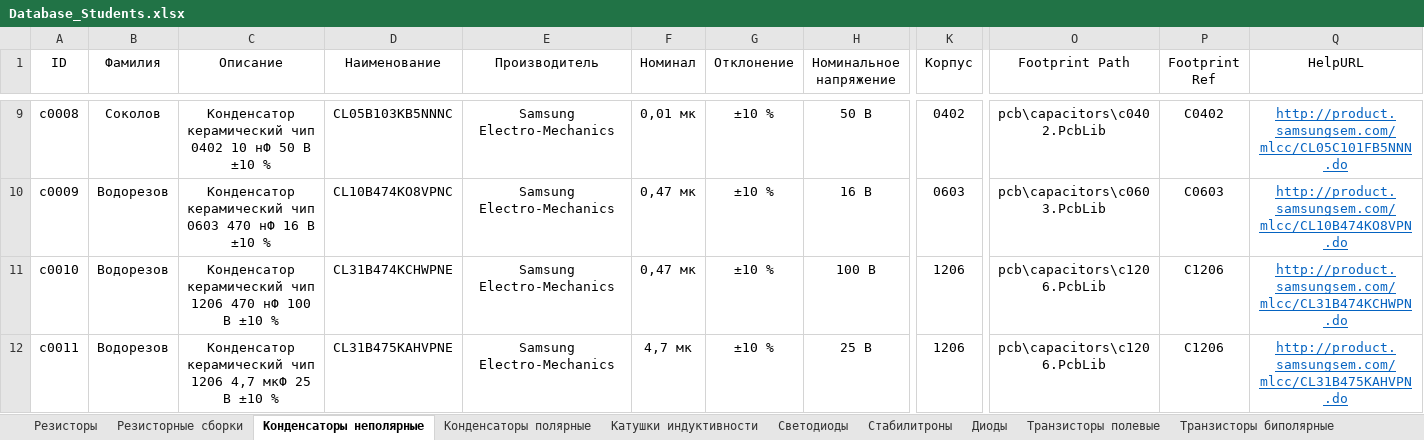
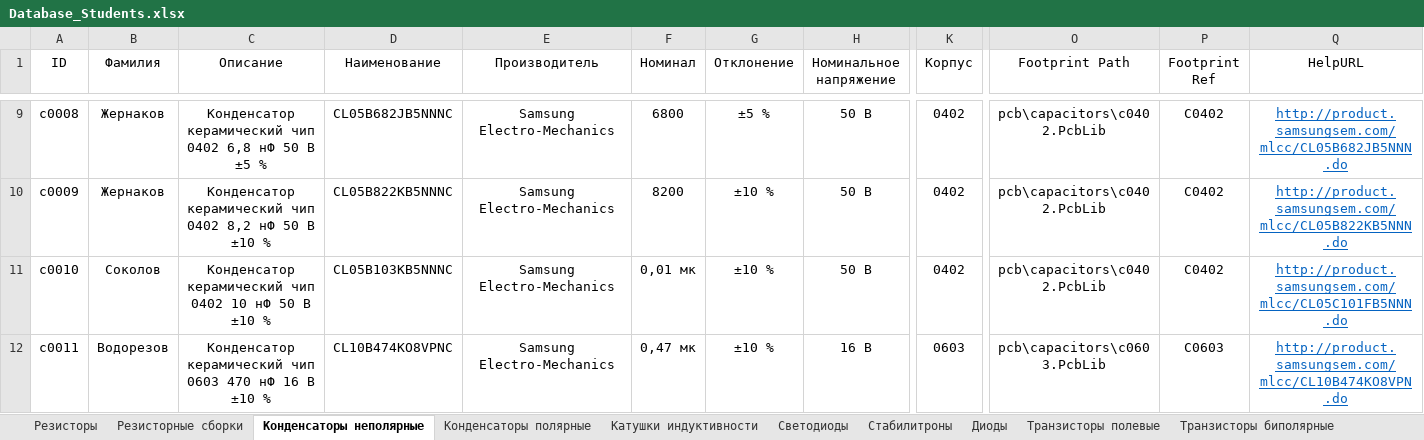
Before and after one commit to TonyCooT/Altium_BEng, an Excel workbook: library/Database_Students.xlsx, sheet Конденсаторы неполярные, drawn as a sheet; only a part is shown, gaps mark what is left out; values as stored, in another font and other column widths than the file's, no borders; the diff covers the shown part only; the diff names each change by its address in the sheet, - before the commit and + after, or states it on an @@ line.

```diff
--- a/library/Database_Students.xlsx (sheet Конденсаторы неполярные)
+++ b/library/Database_Students.xlsx (sheet Конденсаторы неполярные)
-B9 (Фамилия): Соколов
+B9 (Фамилия): Жернаков
-C9 (Описание): …чип 0402 10 нФ 50 В ±10 %
+C9 (Описание): …чип 0402 6,8 нФ 50 В ±5 %
-D9 (Наименование): CL05B103KB5NNNC
+D9 (Наименование): CL05B682JB5NNNC
-F9 (Номинал): 0,01 мк
+F9 (Номинал): 6800
-G9 (Отклонение): ±10 %
+G9 (Отклонение): ±5 %
-Q9 (HelpURL): http://product.samsungsem.com/mlcc/CL05C101FB5NNN.do
+Q9 (HelpURL): http://product.samsungsem.com/mlcc/CL05B682JB5NNN.do
-B10 (Фамилия): Водорезов
+B10 (Фамилия): Жернаков
-C10 (Описание): …керамический чип 0603 470 нФ 16 В ±10…
+C10 (Описание): …керамический чип 0402 8,2 нФ 50 В ±10…
-D10 (Наименование): CL10B474KO8VPNC
+D10 (Наименование): CL05B822KB5NNNC
-F10 (Номинал): 0,47 мк
+F10 (Номинал): 8200
-H10 (Номинальное напряжение): 16 В
+H10 (Номинальное напряжение): 50 В
-K10 (Корпус): 0603
+K10 (Корпус): 0402
-O10 (Footprint Path): pcb\capacitors\c0603.PcbLib
+O10 (Footprint Path): pcb\capacitors\c0402.PcbLib
-P10 (Footprint Ref): C0603
+P10 (Footprint Ref): C0402
-Q10 (HelpURL): http://product.samsungsem.com/mlcc/CL10B474KO8VPN.do
+Q10 (HelpURL): http://product.samsungsem.com/mlcc/CL05B822KB5NNN.do
-B11 (Фамилия): Водорезов
+B11 (Фамилия): Соколов
-C11 (Описание): …керамический чип 1206 470 нФ 100 В ±10…
+C11 (Описание): …керамический чип 0402 10 нФ 50 В ±10…
-D11 (Наименование): CL31B474KCHWPNE
+D11 (Наименование): CL05B103KB5NNNC
-F11 (Номинал): 0,47 мк
+F11 (Номинал): 0,01 мк
-H11 (Номинальное напряжение): 100 В
+H11 (Номинальное напряжение): 50 В
-K11 (Корпус): 1206
+K11 (Корпус): 0402
-O11 (Footprint Path): pcb\capacitors\c1206.PcbLib
+O11 (Footprint Path): pcb\capacitors\c0402.PcbLib
-P11 (Footprint Ref): C1206
+P11 (Footprint Ref): C0402
-Q11 (HelpURL): http://product.samsungsem.com/mlcc/CL31B474KCHWPN.do
+Q11 (HelpURL): http://product.samsungsem.com/mlcc/CL05C101FB5NNN.do
-C12 (Описание): …керамический чип 1206 4,7 мкФ 25 В ±10…
+C12 (Описание): …керамический чип 0603 470 нФ 16 В ±10…
-D12 (Наименование): CL31B475KAHVPNE
+D12 (Наименование): CL10B474KO8VPNC
-F12 (Номинал): 4,7 мк
+F12 (Номинал): 0,47 мк
-H12 (Номинальное напряжение): 25 В
+H12 (Номинальное напряжение): 16 В
-K12 (Корпус): 1206
+K12 (Корпус): 0603
-O12 (Footprint Path): pcb\capacitors\c1206.PcbLib
+O12 (Footprint Path): pcb\capacitors\c0603.PcbLib
-P12 (Footprint Ref): C1206
+P12 (Footprint Ref): C0603
-Q12 (HelpURL): http://product.samsungsem.com/mlcc/CL31B475KAHVPN.do
+Q12 (HelpURL): http://product.samsungsem.com/mlcc/CL10B474KO8VPN.do
```
Also changed, not shown: 2 added rows and 1020 edited cells elsewhere in this sheet.
